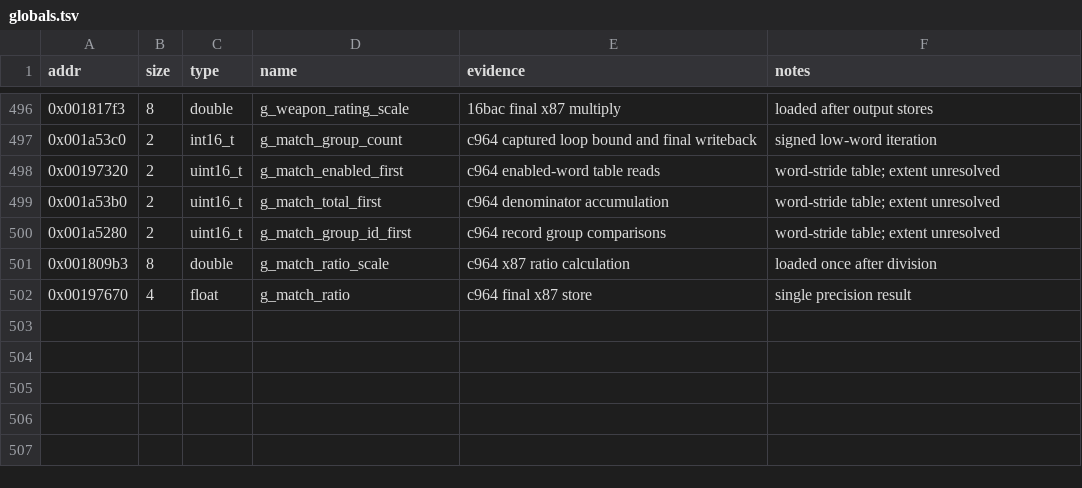
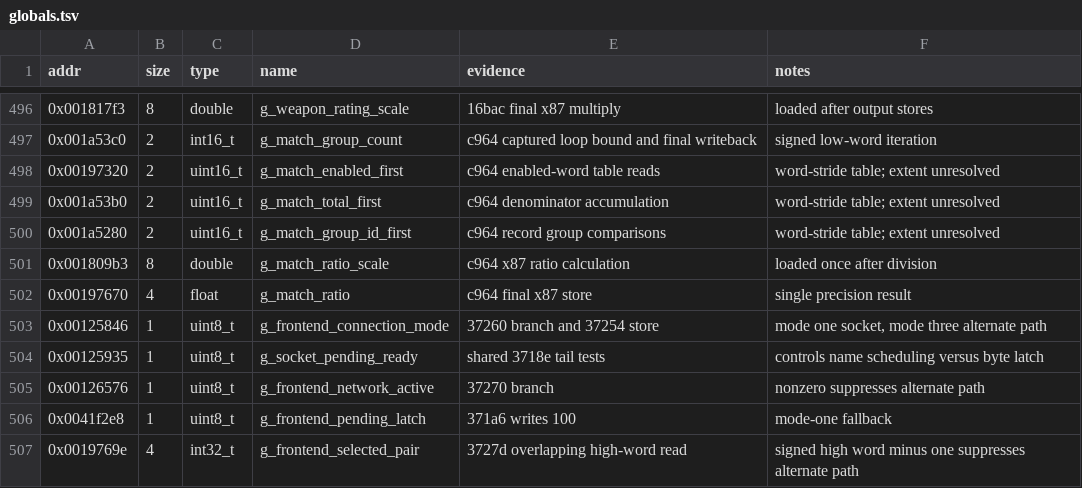
Before and after one commit to Grumbel/ef2000-port, a TSV file: decomp/symbols/globals.tsv, drawn as a sheet; only a part is shown, gaps mark what is left out; the diff names each change by its address in the sheet, - before the commit and + after, or states it on an @@ line.

```diff
--- a/decomp/symbols/globals.tsv
+++ b/decomp/symbols/globals.tsv
+row 503: 0x00125846 | 1 | uint8_t | g_frontend_connection_mode | 37260 branch and 37254 store | mode one socket, mode three alternate path
+row 504: 0x00125935 | 1 | uint8_t | g_socket_pending_ready | shared 3718e tail tests | controls name scheduling versus byte latch
+row 505: 0x00126576 | 1 | uint8_t | g_frontend_network_active | 37270 branch | nonzero suppresses alternate path
+row 506: 0x0041f2e8 | 1 | uint8_t | g_frontend_pending_latch | 371a6 writes 100 | mode-one fallback
+row 507: 0x0019769e | 4 | int32_t | g_frontend_selected_pair | 3727d overlapping high-word read | signed high word minus one suppresses alternate path
```
Also changed, not shown: decomp/symbols/hybrid-exclude.tsv, decomp/symbols/signatures.tsv, 6 other files.
